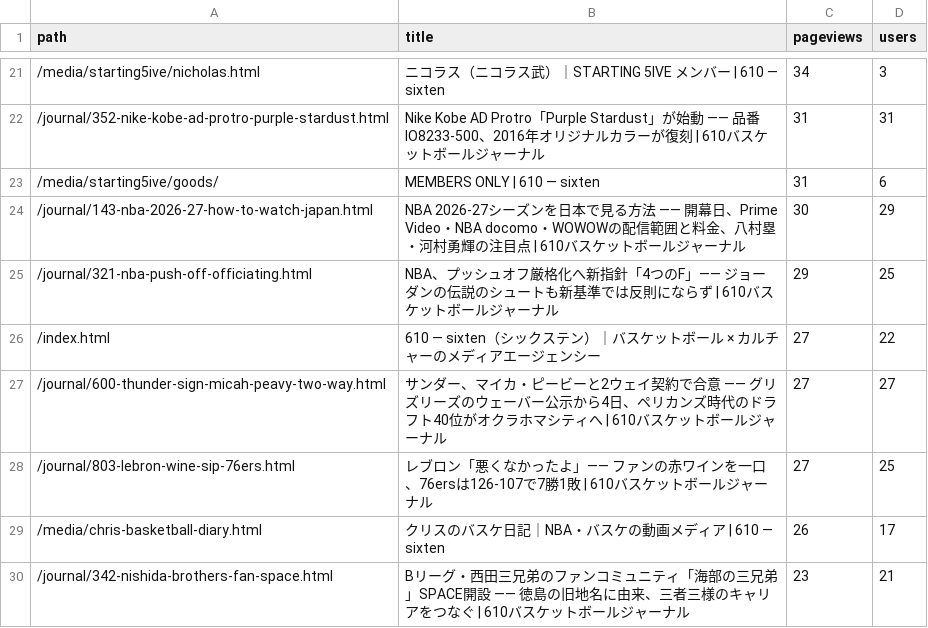
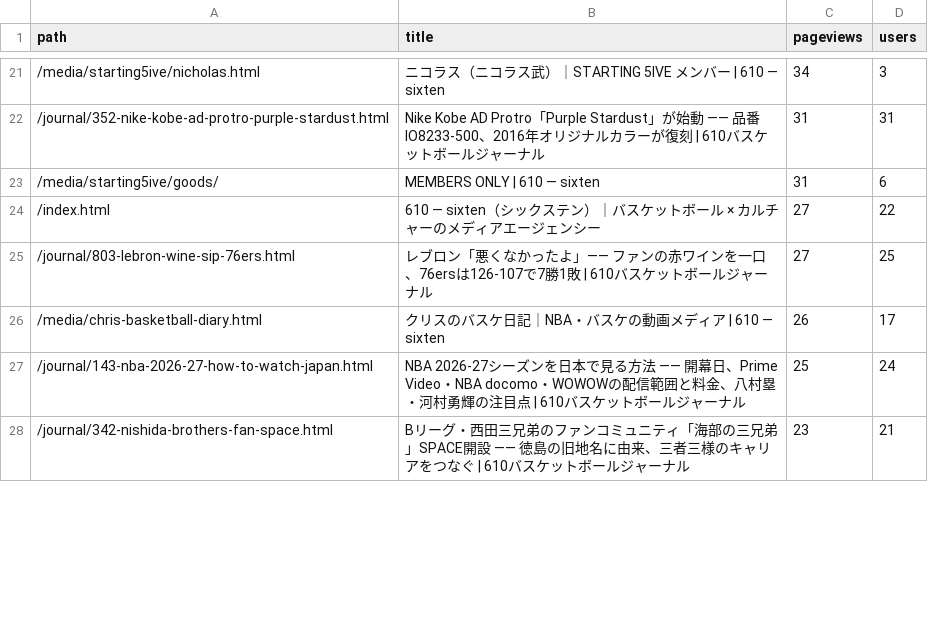
Before and after one commit to 610chris/610-sixten, a CSV file: journal_auto/analytics/data/daily/ga4_articles_28d.csv, drawn as a sheet; only a part is shown, gaps mark what is left out; removed rows and columns are numbered as before the commit, all else as after; the diff covers the shown part only; the diff names each change by its address in the sheet, - before the commit and + after, or states it on an @@ line.

```diff
--- a/journal_auto/analytics/data/daily/ga4_articles_28d.csv
+++ b/journal_auto/analytics/data/daily/ga4_articles_28d.csv
-row 24: /journal/143-nba-2026-27-how-to-watch-japan.html | NBA 2026-27シーズンを日本で見る方法 —— 開幕日、Prime Video・NBA docomo・WOWOWの配信範囲と料金、八村塁・河村勇輝の注目点 | 610バスケットボールジャーナル | 30 | 29
-row 25: /journal/321-nba-push-off-officiating.html | NBA、プッシュオフ厳格化へ新指針「4つのF」—— ジョーダンの伝説のシュートも新基準では反則にならず | 610バスケットボールジャーナル | 29 | 25
-row 27: /journal/600-thunder-sign-micah-peavy-two-way.html | サンダー、マイカ・ピービーと2ウェイ契約で合意 —— グリズリーズのウェーバー公示から4日、ペリカンズ時代のドラフト40位がオクラホマシティへ | 610バスケットボールジャーナル | 27 | 27
+row 27: /journal/143-nba-2026-27-how-to-watch-japan.html | NBA 2026-27シーズンを日本で見る方法 —— 開幕日、Prime Video・NBA docomo・WOWOWの配信範囲と料金、八村塁・河村勇輝の注目点 | 610バスケットボールジャーナル | 25 | 24
```
Also changed, not shown: 21 added rows, 19 removed rows and 14 edited cells elsewhere in this file, journal_auto/analytics/data/daily/ga4_channels_daily.csv, journal_auto/analytics/data/daily/ga4_pages_daily.csv, 13 other files.
